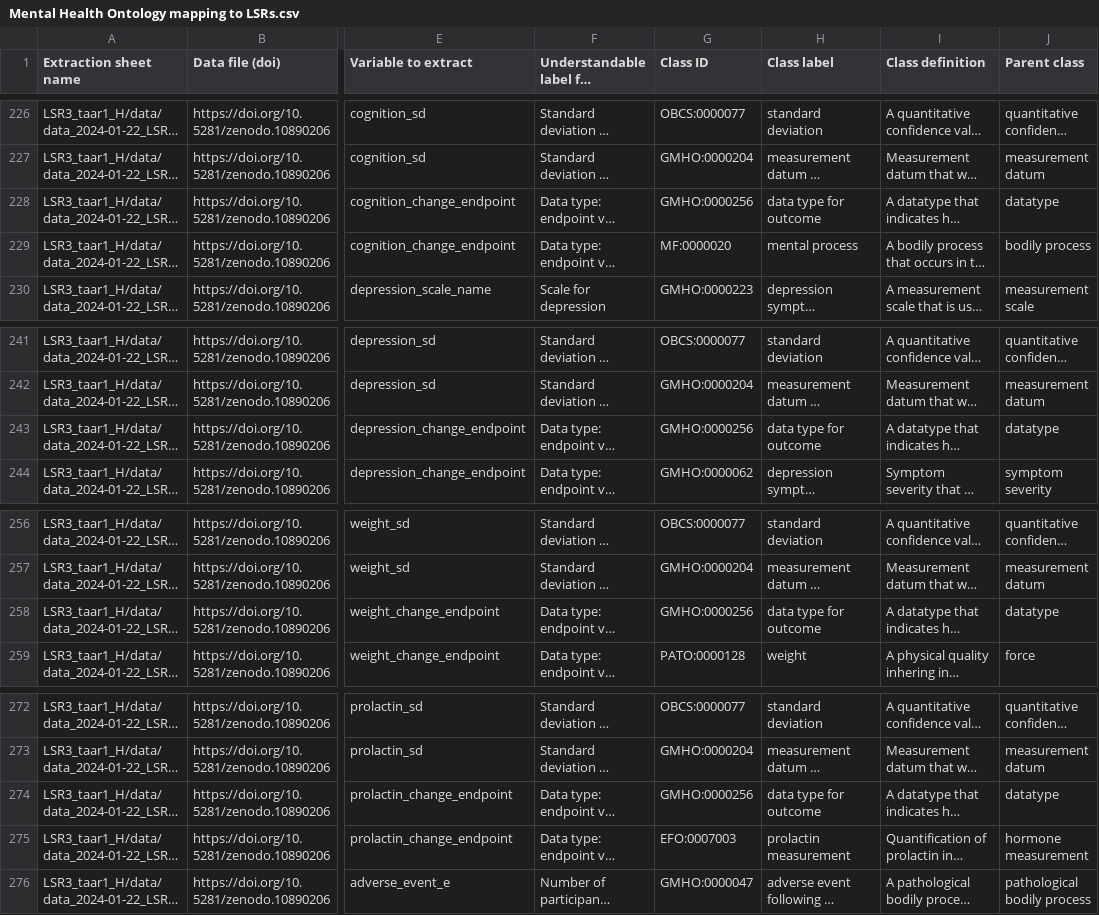
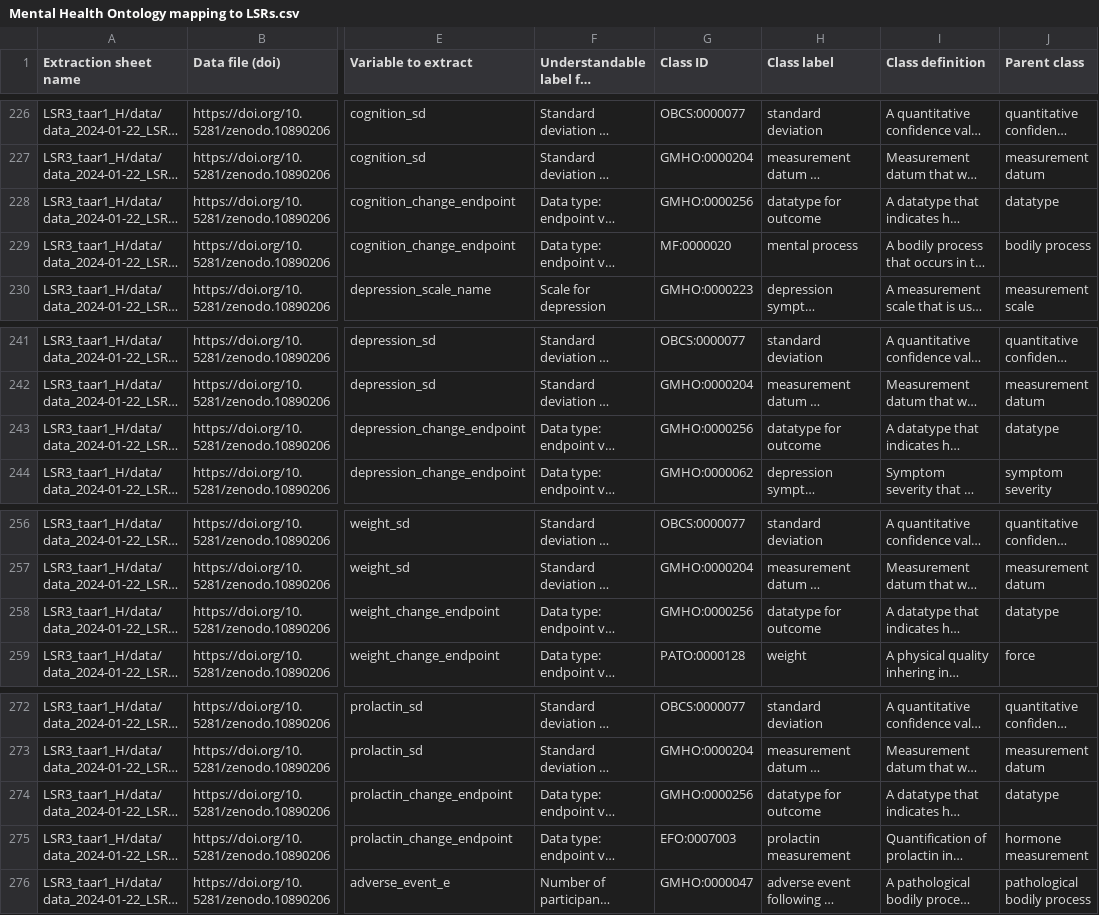
Before and after one commit to galenos-project/mental-health-ontology, a CSV file: Mapping to LSRs/Mental Health Ontology mapping to LSRs.csv, drawn as a sheet; only a part is shown, gaps mark what is left out; long unchanged cells end in …; the diff covers the shown part only; the diff names each change by its address in the sheet, - before the commit and + after, or states it on an @@ line.

```diff
--- a/Mapping to LSRs/Mental Health Ontology mapping to LSRs.csv
+++ b/Mapping to LSRs/Mental Health Ontology mapping to LSRs.csv
-H228 (Class label): data type for outcome
+H228 (Class label): datatype for outcome
-H243 (Class label): data type for outcome
+H243 (Class label): datatype for outcome
-H258 (Class label): data type for outcome
+H258 (Class label): datatype for outcome
-H274 (Class label): data type for outcome
+H274 (Class label): datatype for outcome
```
Also changed, not shown: 7 edited cells elsewhere in this file.
